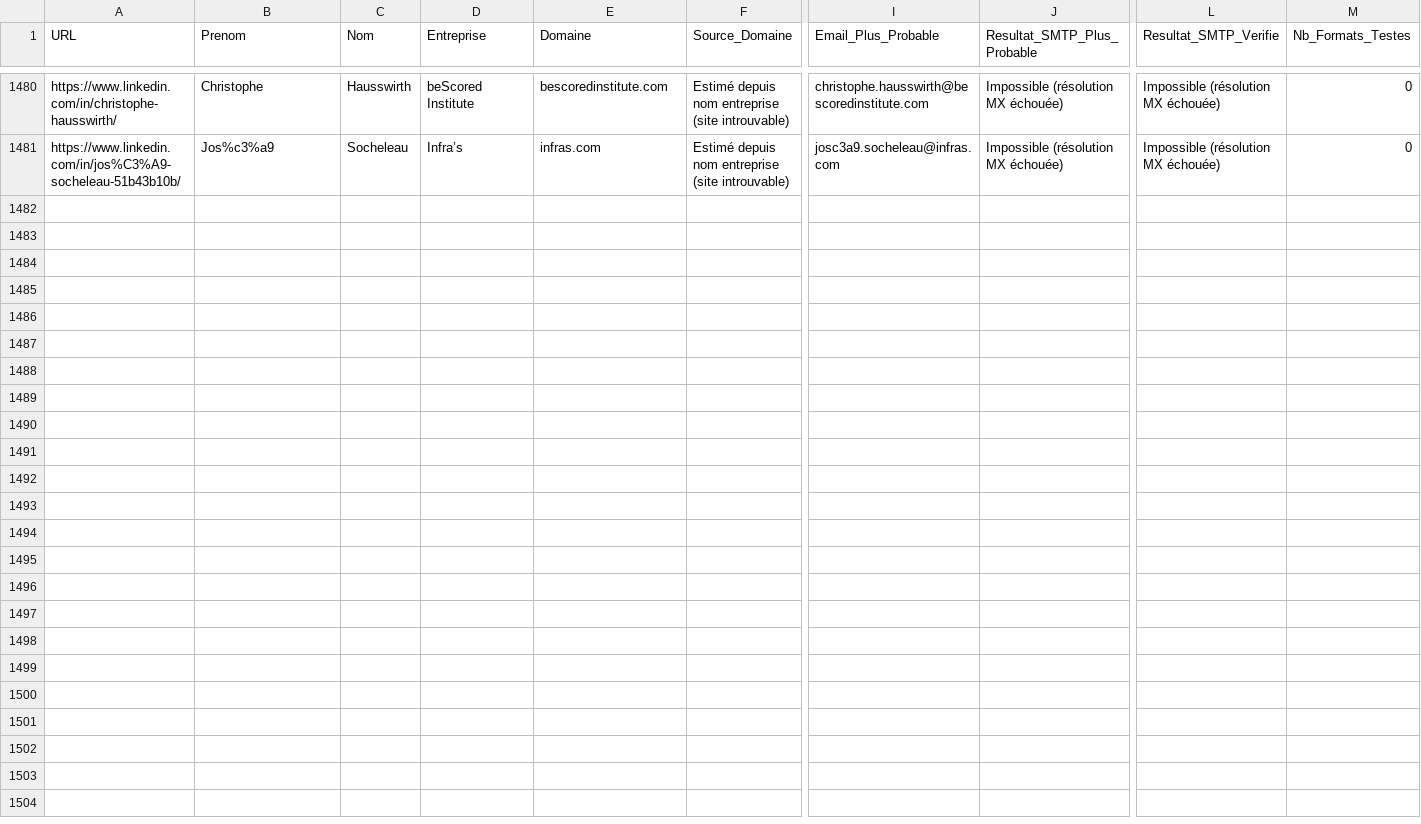
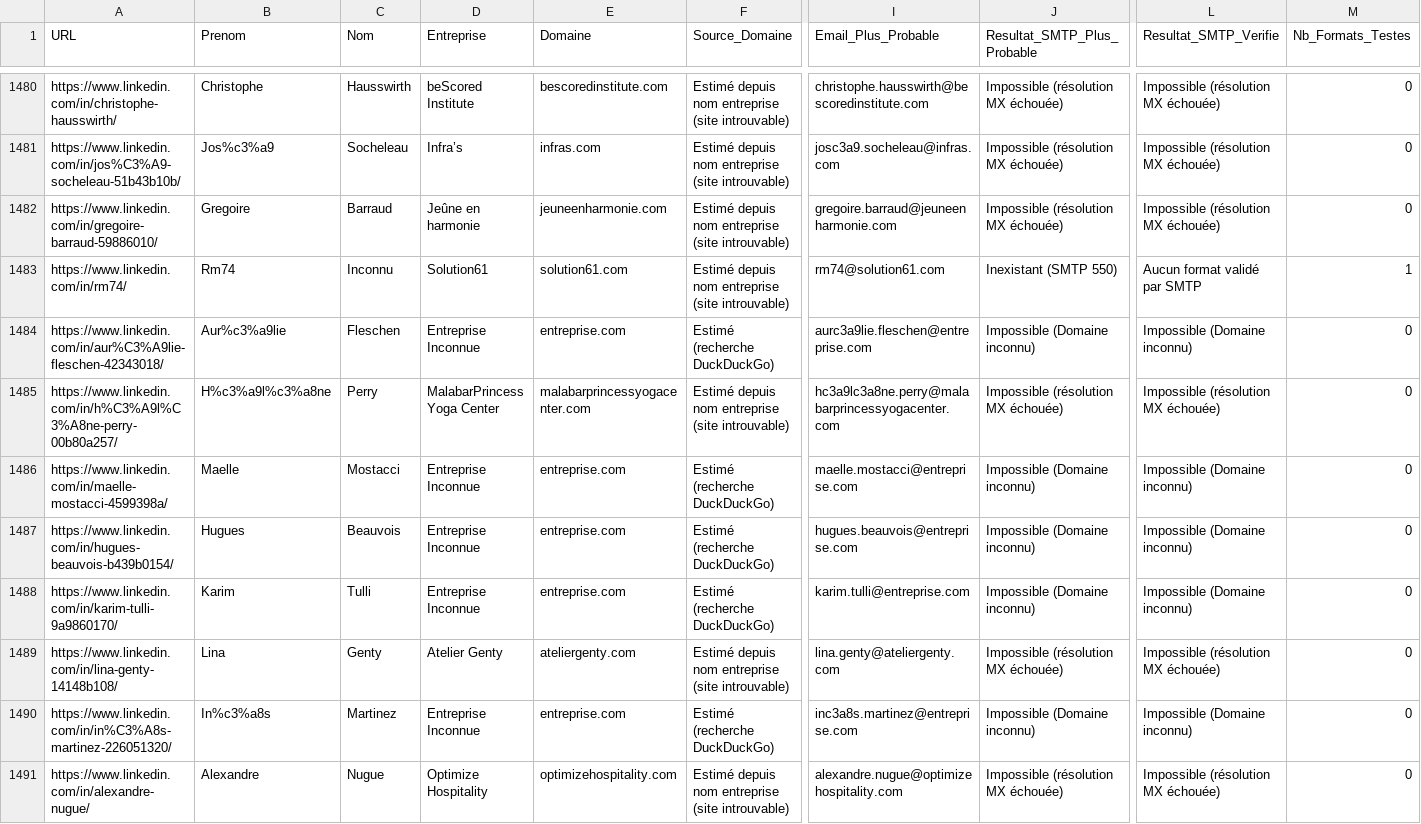
Before and after one commit to infographistemada-sudo/URL-3, a CSV file: leads_enrichis.csv, drawn as a sheet; only a part is shown, gaps mark what is left out; rows hold the shown columns only; the diff covers the shown part only; the diff names each change by its address in the sheet, - before the commit and + after, or states it on an @@ line.

```diff
--- a/leads_enrichis.csv
+++ b/leads_enrichis.csv
+row 1482: https://www.linkedin.com/in/gregoire-barraud-59886010/ | Gregoire | Barraud | Jeûne en harmonie | jeuneenharmonie.com | Estimé depuis nom entreprise (site introuvable) | gregoire.barraud@jeuneenharmonie.com | Impossible (résolution MX échouée) | Impossible (résolution MX échouée) | 0
+row 1483: https://www.linkedin.com/in/rm74/ | Rm74 | Inconnu | Solution61 | solution61.com | Estimé depuis nom entreprise (site introuvable) | rm74@solution61.com | Inexistant (SMTP 550) | Aucun format validé par SMTP | 1
+row 1484: https://www.linkedin.com/in/aur%C3%A9lie-fleschen-42343018/ | Aur%c3%a9lie | Fleschen | Entreprise Inconnue | entreprise.com | Estimé (recherche DuckDuckGo) | aurc3a9lie.fleschen@entreprise.com | Impossible (Domaine inconnu) | Impossible (Domaine inconnu) | 0
+row 1485: https://www.linkedin.com/in/h%C3%A9l%C3%A8ne-perry-00b80a257/ | H%c3%a9l%c3%a8ne | Perry | MalabarPrincess Yoga Center | malabarprincessyogacenter.com | Estimé depuis nom entreprise (site introuvable) | hc3a9lc3a8ne.perry@malabarprincessyogacenter.com | Impossible (résolution MX échouée) | Impossible (résolution MX échouée) | 0
+row 1486: https://www.linkedin.com/in/maelle-mostacci-4599398a/ | Maelle | Mostacci | Entreprise Inconnue | entreprise.com | Estimé (recherche DuckDuckGo) | maelle.mostacci@entreprise.com | Impossible (Domaine inconnu) | Impossible (Domaine inconnu) | 0
+row 1487: https://www.linkedin.com/in/hugues-beauvois-b439b0154/ | Hugues | Beauvois | Entreprise Inconnue | entreprise.com | Estimé (recherche DuckDuckGo) | hugues.beauvois@entreprise.com | Impossible (Domaine inconnu) | Impossible (Domaine inconnu) | 0
+row 1488: https://www.linkedin.com/in/karim-tulli-9a9860170/ | Karim | Tulli | Entreprise Inconnue | entreprise.com | Estimé (recherche DuckDuckGo) | karim.tulli@entreprise.com | Impossible (Domaine inconnu) | Impossible (Domaine inconnu) | 0
+row 1489: https://www.linkedin.com/in/lina-genty-14148b108/ | Lina | Genty | Atelier Genty | ateliergenty.com | Estimé depuis nom entreprise (site introuvable) | lina.genty@ateliergenty.com | Impossible (résolution MX échouée) | Impossible (résolution MX échouée) | 0
+row 1490: https://www.linkedin.com/in/in%C3%A8s-martinez-226051320/ | In%c3%a8s | Martinez | Entreprise Inconnue | entreprise.com | Estimé (recherche DuckDuckGo) | inc3a8s.martinez@entreprise.com | Impossible (Domaine inconnu) | Impossible (Domaine inconnu) | 0
+row 1491: https://www.linkedin.com/in/alexandre-nugue/ | Alexandre | Nugue | Optimize Hospitality | optimizehospitality.com | Estimé depuis nom entreprise (site introuvable) | alexandre.nugue@optimizehospitality.com | Impossible (résolution MX échouée) | Impossible (résolution MX échouée) | 0
```
Also changed, not shown: 10 added rows elsewhere in this file, liste.csv.
